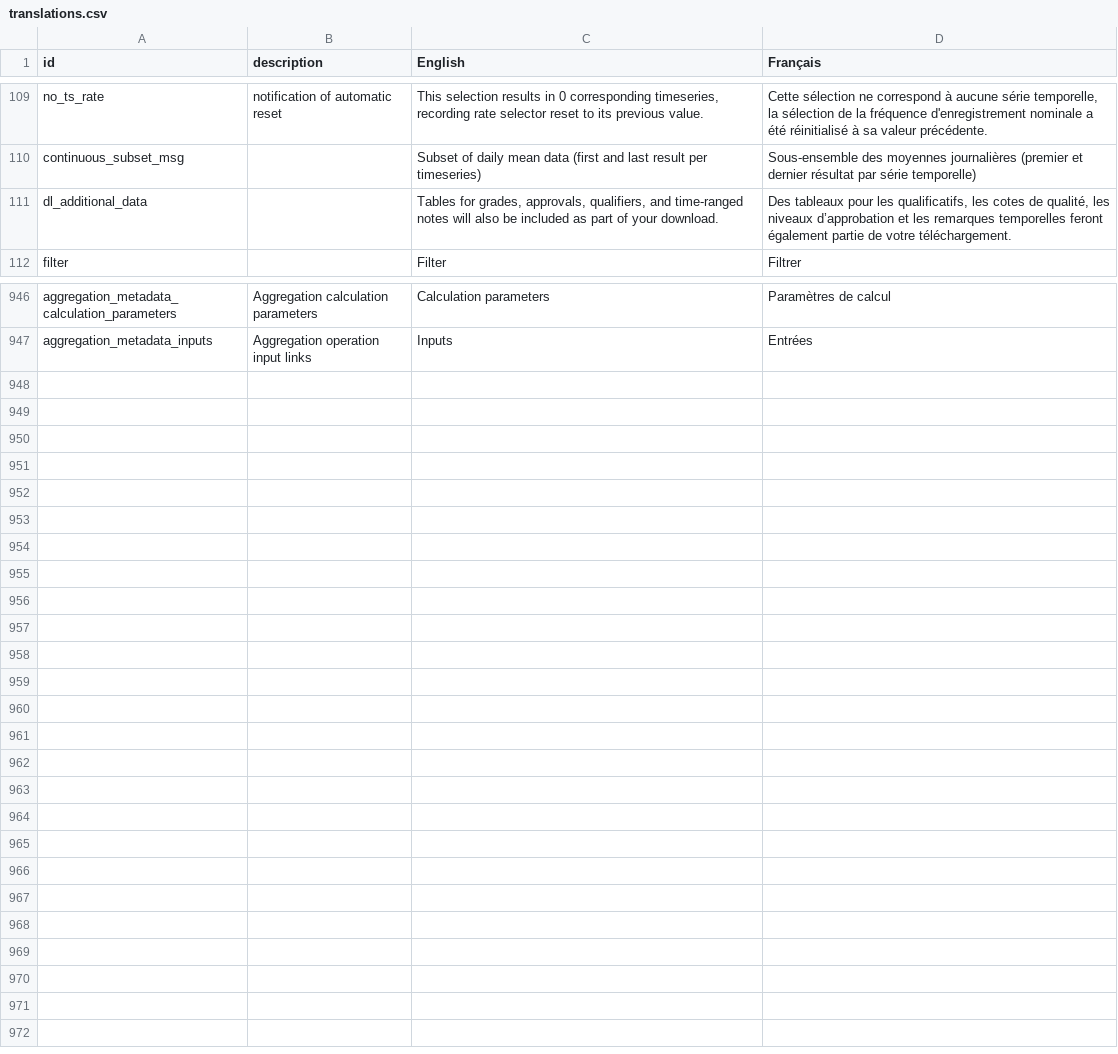
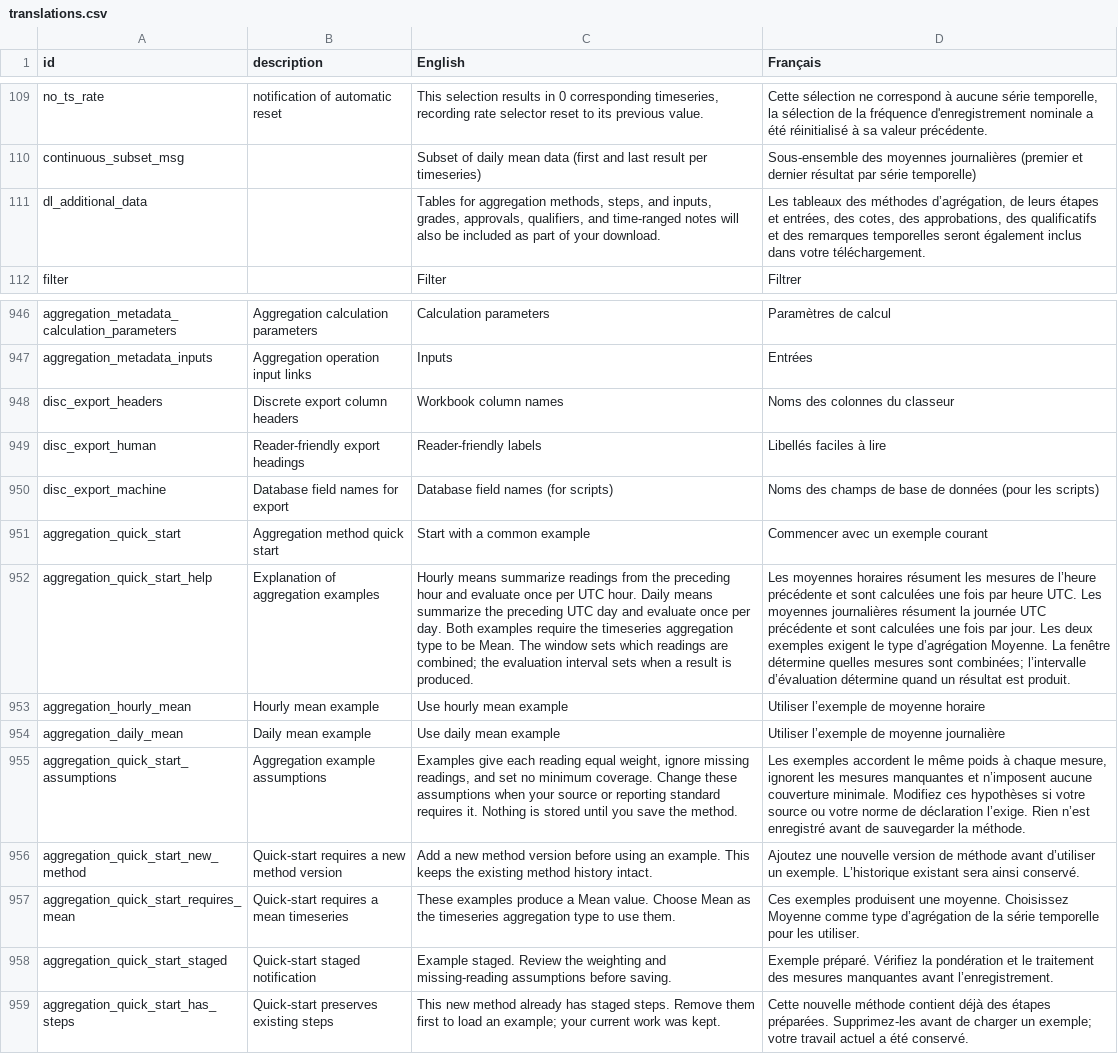
Before and after one commit to YukonWRB/YGwater, a CSV file: data-raw/translations.csv, drawn as a sheet; only a part is shown, gaps mark what is left out; the diff names each change by its address in the sheet, - before the commit and + after, or states it on an @@ line.

```diff
--- a/data-raw/translations.csv
+++ b/data-raw/translations.csv
-C111 (English): Tables for grades, approvals,…
+C111 (English): Tables for aggregation methods, steps, and inputs, grades, approvals,…
-D111 (Français): Des tableaux pour les qualificatifs, les cotes de qualité, les niveaux d’approbation et les remarques temporelles feront également partie de votre téléchargement.
+D111 (Français): Les tableaux des méthodes d’agrégation, de leurs étapes et entrées, des cotes, des approbations, des qualificatifs et des remarques temporelles seront également inclus dans votre téléchargement.
+row 948: disc_export_headers | Discrete export column headers | Workbook column names | Noms des colonnes du classeur
+row 949: disc_export_human | Reader-friendly export headings | Reader-friendly labels | Libellés faciles à lire
+row 950: disc_export_machine | Database field names for export | Database field names (for scripts) | Noms des champs de base de données (pour les scripts)
+row 951: aggregation_quick_start | Aggregation method quick start | Start with a common example | Commencer avec un exemple courant
+row 952: aggregation_quick_start_help | Explanation of aggregation examples | Hourly means summarize readings from the preceding hour and evaluate once per UTC hour. Daily means summarize the preceding UTC day and evaluate once per day. Both examples require the timeseries aggregation type to be Mean. The window sets which readings are combined; the evaluation interval sets when a result is produced. | Les moyennes horaires résument les mesures de l’heure précédente et sont calculées une fois par heure UTC. Les moyennes journalières résument la journée UTC précédente et sont calculées une fois par jour. Les deux exemples exigent le type d’agrégation Moyenne. La fenêtre détermine quelles mesures sont combinées; l’intervalle d’évaluation détermine quand un résultat est produit.
+row 953: aggregation_hourly_mean | Hourly mean example | Use hourly mean example | Utiliser l’exemple de moyenne horaire
+row 954: aggregation_daily_mean | Daily mean example | Use daily mean example | Utiliser l’exemple de moyenne journalière
+row 955: aggregation_quick_start_assumptions | Aggregation example assumptions | Examples give each reading equal weight, ignore missing readings, and set no minimum coverage. Change these assumptions when your source or reporting standard requires it. Nothing is stored until you save the method. | Les exemples accordent le même poids à chaque mesure, ignorent les mesures manquantes et n’imposent aucune couverture minimale. Modifiez ces hypothèses si votre source ou votre norme de déclaration l’exige. Rien n’est enregistré avant de sauvegarder la méthode.
+row 956: aggregation_quick_start_new_method | Quick-start requires a new method version | Add a new method version before using an example. This keeps the existing method history intact. | Ajoutez une nouvelle version de méthode avant d’utiliser un exemple. L’historique existant sera ainsi conservé.
+row 957: aggregation_quick_start_requires_mean | Quick-start requires a mean timeseries | These examples produce a Mean value. Choose Mean as the timeseries aggregation type to use them. | Ces exemples produisent une moyenne. Choisissez Moyenne comme type d’agrégation de la série temporelle pour les utiliser.
+row 958: aggregation_quick_start_staged | Quick-start staged notification | Example staged. Review the weighting and missing-reading assumptions before saving. | Exemple préparé. Vérifiez la pondération et le traitement des mesures manquantes avant l’enregistrement.
+row 959: aggregation_quick_start_has_steps | Quick-start preserves existing steps | This new method already has staged steps. Remove them first to load an example; your current work was kept. | Cette nouvelle méthode contient déjà des étapes préparées. Supprimez-les avant de charger un exemple; votre travail actuel a été conservé.
```
Also changed, not shown: 21 other files.
